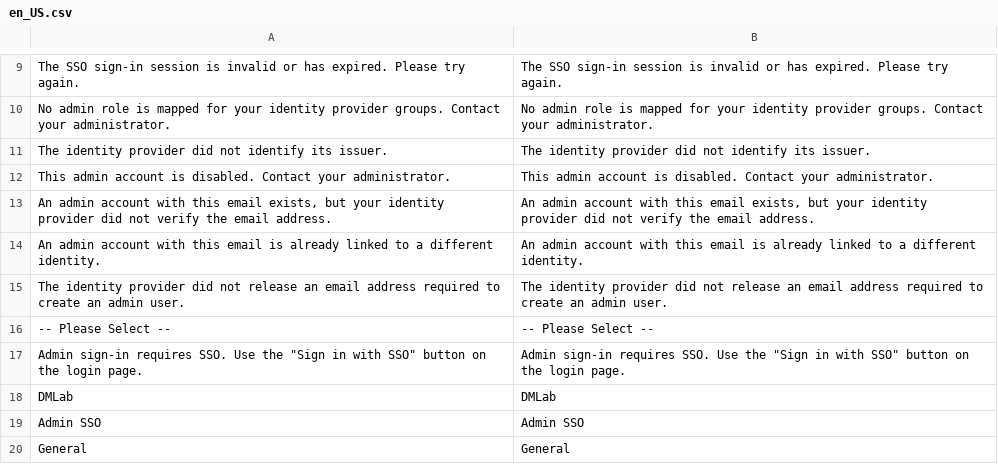
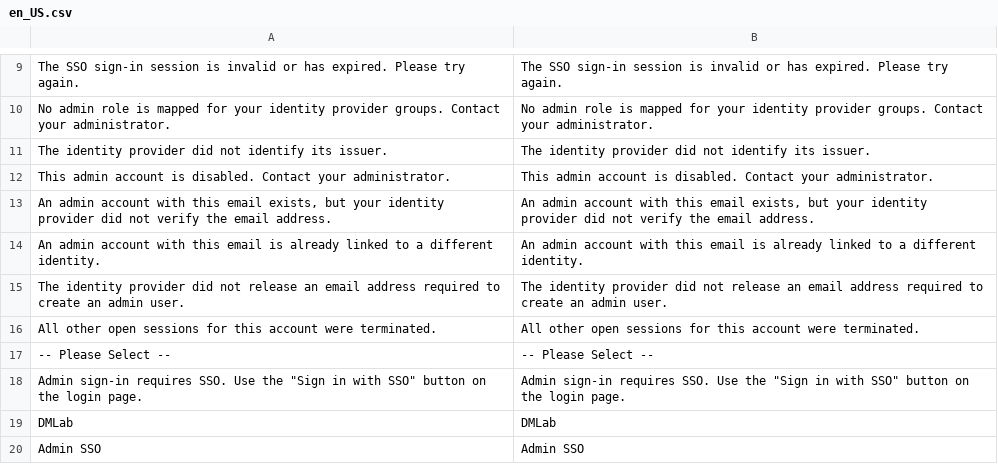
Before and after one commit to dmlab-work/module-admin-sso, a CSV file: i18n/en_US.csv, drawn as a sheet; only a part is shown, gaps mark what is left out; the shorter side is filled out with more unchanged rows.

Commit message:
DML-8: Register SSO logins with Magento_Security sessions
Call AdminSessionsManager::processLogin() as the Auth::login plugin
does, so Admin Account Sharing is honoured for SSO logins.

```diff
--- a/i18n/en_US.csv
+++ b/i18n/en_US.csv
@@ -15,2 +15,3 @@
 "The identity provider did not release an email address required to create an admin user.","The identity provider did not release an email address required to create an admin user."
+"All other open sessions for this account were terminated.","All other open sessions for this account were terminated."
 "-- Please Select --","-- Please Select --"
```
Also changed, not shown: 7 other files.
